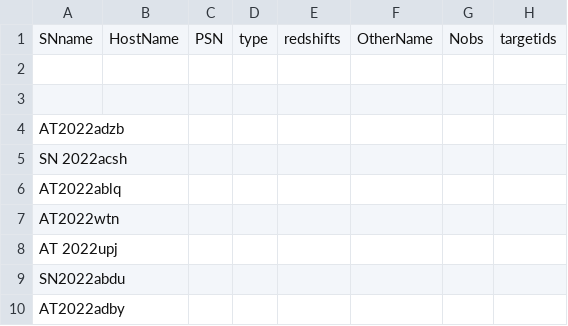
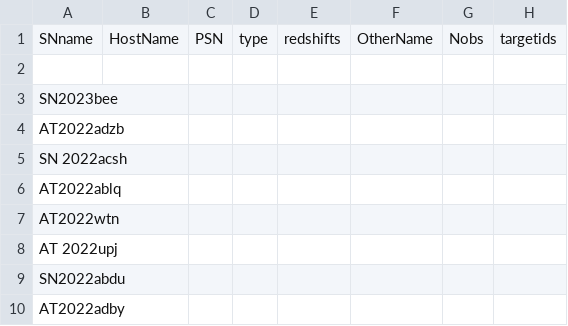
Before and after one commit to pbrown801/SOUSA, a CSV file: www/SwiftSNweblist.csv, drawn as a sheet; only a part is shown; the diff names each change by its address in the sheet, - before the commit and + after, or states it on an @@ line.

```diff
--- a/www/SwiftSNweblist.csv
+++ b/www/SwiftSNweblist.csv
-A3: (empty)
+A3: SN2023bee
```
Also changed, not shown: 16 other files.
